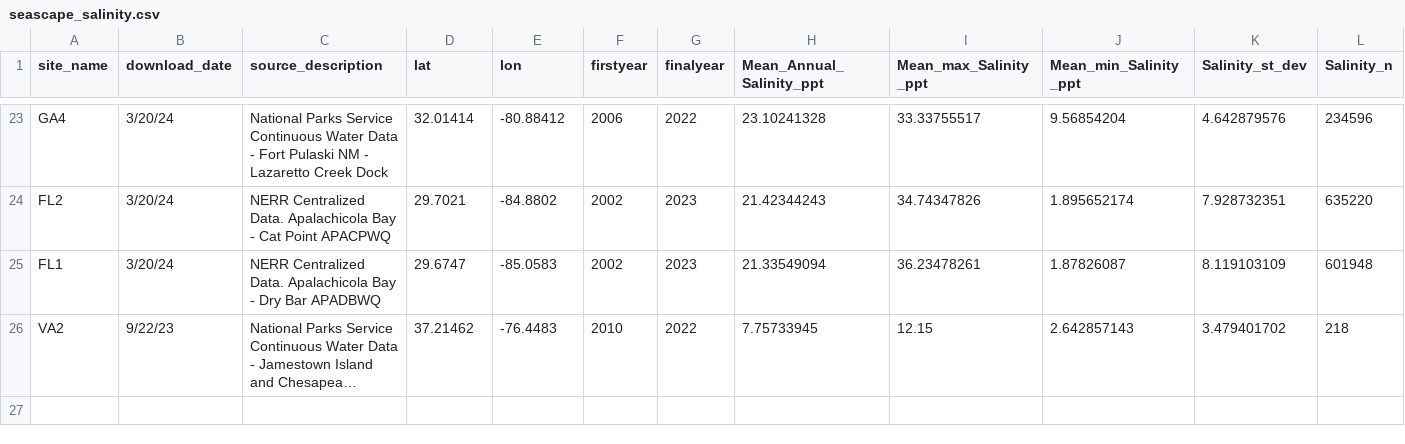
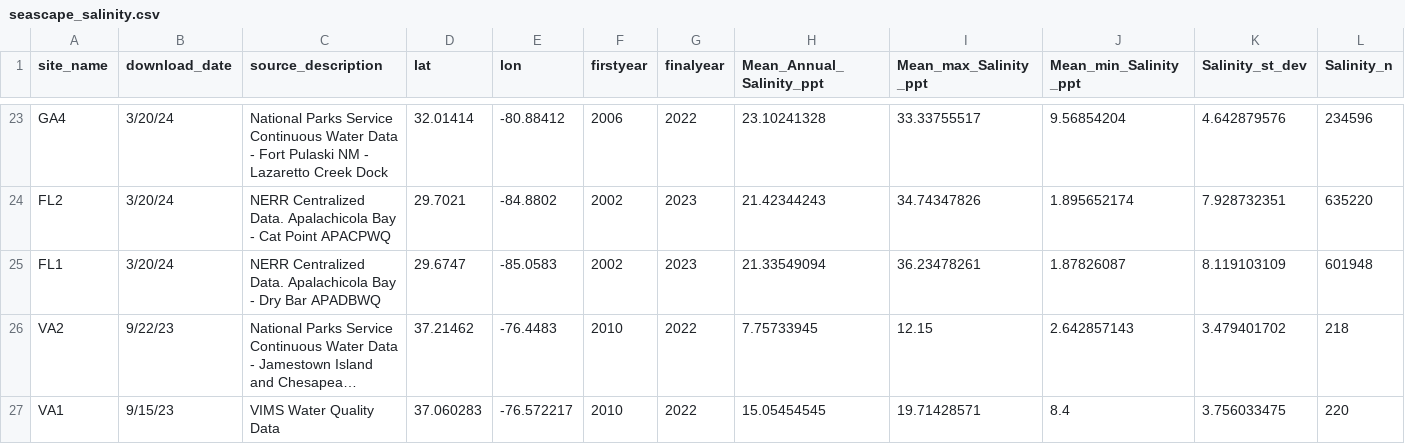
Before and after one commit to ModelValidationProgram/EasternOysterEnvData, a CSV file: 2022_SiteEnvironmentData/Seascape_Processed/seascape_salinity.csv, drawn as a sheet; only a part is shown, gaps mark what is left out; long unchanged cells end in …; rows hold the shown columns only; the diff names each change by its address in the sheet, - before the commit and + after, or states it on an @@ line.

```diff
--- a/2022_SiteEnvironmentData/Seascape_Processed/seascape_salinity.csv
+++ b/2022_SiteEnvironmentData/Seascape_Processed/seascape_salinity.csv
+row 27: VA1 | 9/15/23 | VIMS Water Quality Data | 37.060283 | -76.572217 | 2010 | 2022 | 15.05454545 | 19.71428571 | 8.4 | 3.756033475 | 220
```
Also changed, not shown: 2022_SiteEnvironmentData/Seascape_Processed/seascape_temperature.csv, 11 other files.
